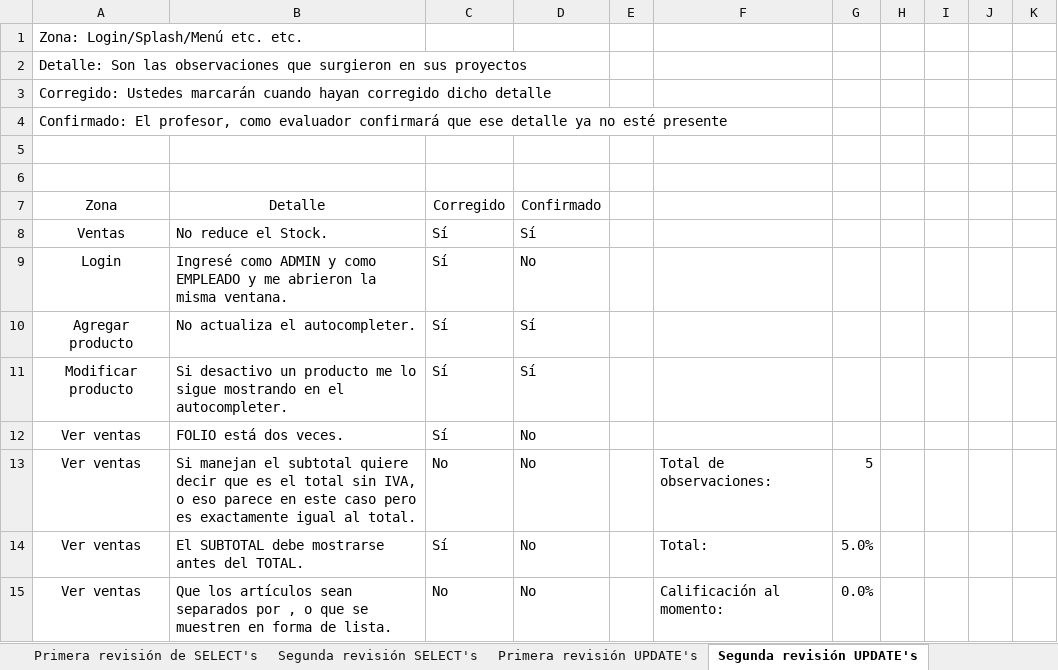
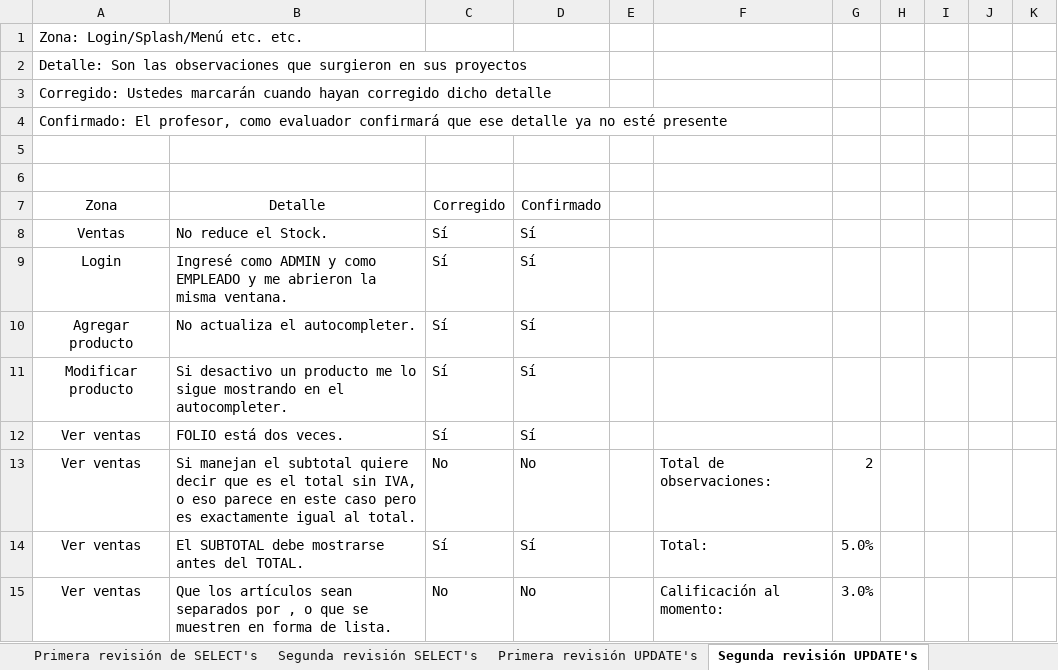
Before and after one commit to erikayareth/ImprentaSoluciones, an Excel workbook: Revisiones/Revisiones.xlsx, sheet Segunda revisión UPDATE's, drawn as a sheet; values as stored, in another font and other column widths than the file's, no borders; charts and pictures and conditional formats not drawn; the diff names each change by its address in the sheet, - before the commit and + after, or states it on an @@ line.

Commit message:
Revisión
Se realizó la segunda revisión de bajas.

```diff
--- a/Revisiones/Revisiones.xlsx (sheet Segunda revisión UPDATE's)
+++ b/Revisiones/Revisiones.xlsx (sheet Segunda revisión UPDATE's)
-D9: No
+D9: Sí
-D12: No
+D12: Sí
-G13: 5
+G13: 2
-D14: No
+D14: Sí
-G15: 0.0%
+G15: 3.0%
```
Also changed, not shown: sheet Primera revisión BAJAS, sheet Revisión 3 y 4, sheet Segunda revisión SELECT's, other sheet tabs, charts or pictures.
